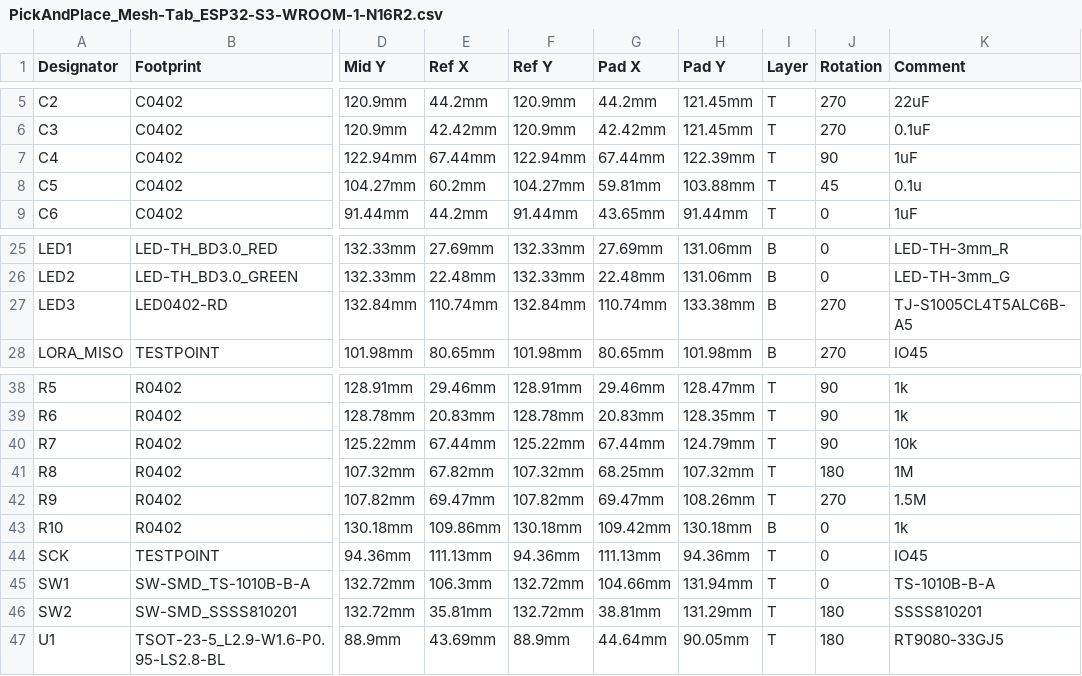
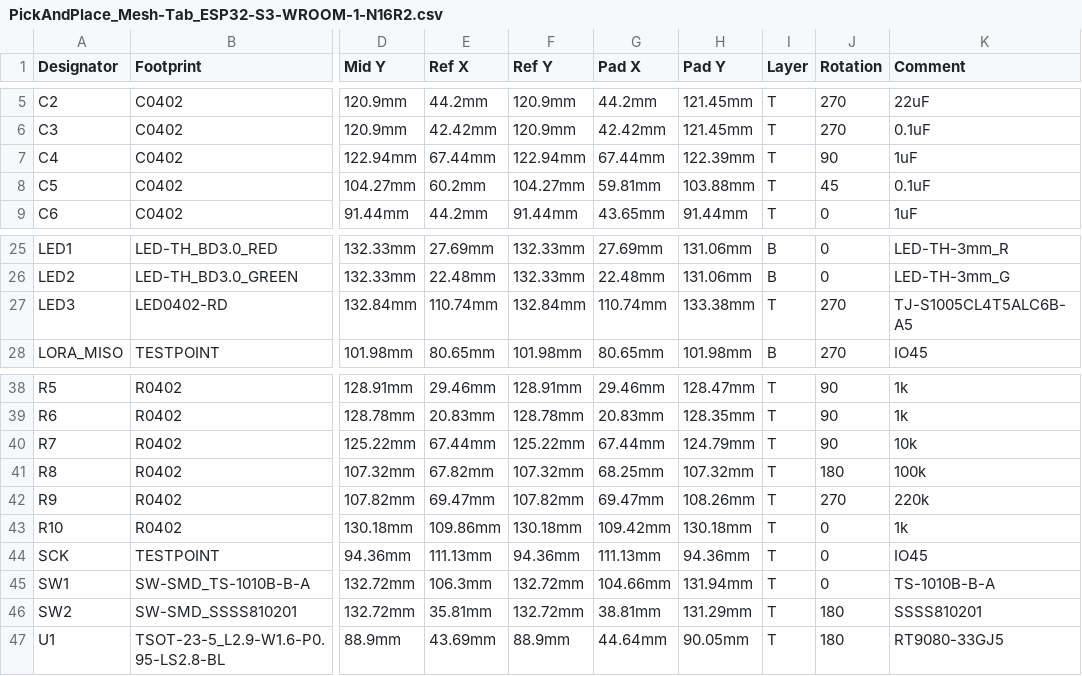
Before and after one commit to valzzu/Mesh-Tab, a CSV file: PCBs/Mesh-Tab/PickAndPlace_Mesh-Tab_ESP32-S3-WROOM-1-N16R2.csv, drawn as a sheet; only a part is shown, gaps mark what is left out; the diff names each change by its address in the sheet, - before the commit and + after, or states it on an @@ line.

```diff
--- a/PCBs/Mesh-Tab/PickAndPlace_Mesh-Tab_ESP32-S3-WROOM-1-N16R2.csv
+++ b/PCBs/Mesh-Tab/PickAndPlace_Mesh-Tab_ESP32-S3-WROOM-1-N16R2.csv
-K8 (Comment): 0.1u
+K8 (Comment): 0.1uF
-I27 (Layer): B
+I27 (Layer): T
-K41 (Comment): 1M
+K41 (Comment): 100k
-K42 (Comment): 1.5M
+K42 (Comment): 220k
-I43 (Layer): B
+I43 (Layer): T
```
Also changed, not shown: PCBs/Mesh-Tab/BOM_Mesh-Tab_ESP32-S3-WROOM-1-N16R2.csv.
